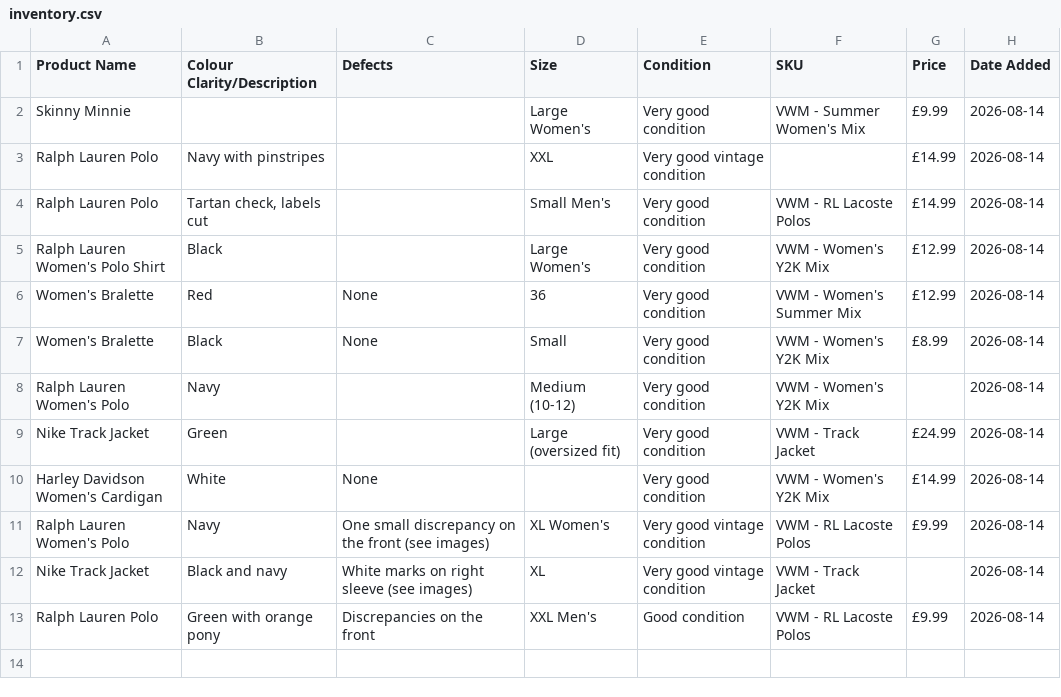
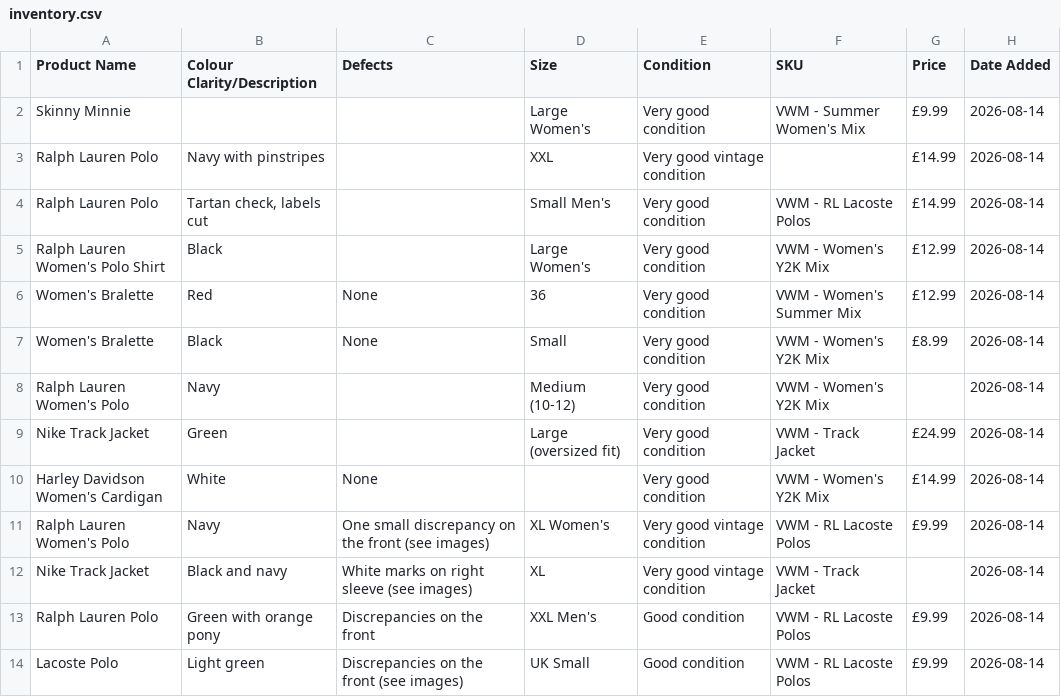
Before and after one commit to Mrwilson1882/Milltown-Archive, a CSV file: inventory.csv, drawn as a sheet.

```diff
--- a/inventory.csv
+++ b/inventory.csv
@@ -13 +13,2 @@ Nike Track Jacket,Black and navy,White marks on right sleeve (see images),XL,Ver
 Ralph Lauren Polo,Green with orange pony,Discrepancies on the front,XXL Men's,Good condition,VWM - RL Lacoste Polos,£9.99,2026-08-14
+Lacoste Polo,Light green,Discrepancies on the front (see images),UK Small,Good condition,VWM - RL Lacoste Polos,£9.99,2026-08-14
```
Also changed, not shown: 1 other file.
